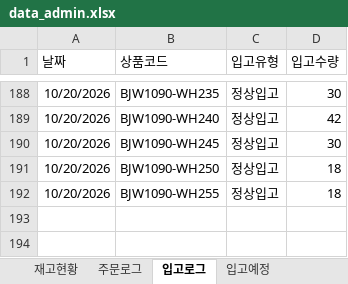
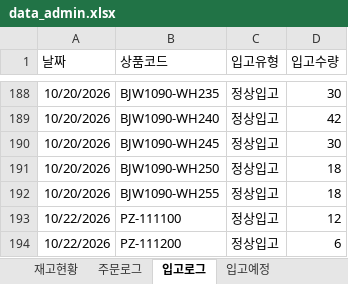
Before and after one commit to dkseotjd0112-max/Baoji-dashboard, an Excel workbook: data_admin.xlsx, sheet 입고로그, drawn as a sheet; only a part is shown, gaps mark what is left out; values as stored, in another font and other column widths than the file's, no borders; the diff names each change by its address in the sheet, - before the commit and + after, or states it on an @@ line.

```diff
--- a/data_admin.xlsx (sheet 입고로그)
+++ b/data_admin.xlsx (sheet 입고로그)
+row 193: 10/22/2026 | PZ-111100 | 정상입고 | 12
+row 194: 10/22/2026 | PZ-111200 | 정상입고 | 6
```
Also changed, not shown: sheet 재고현황, data_general.xlsx.
